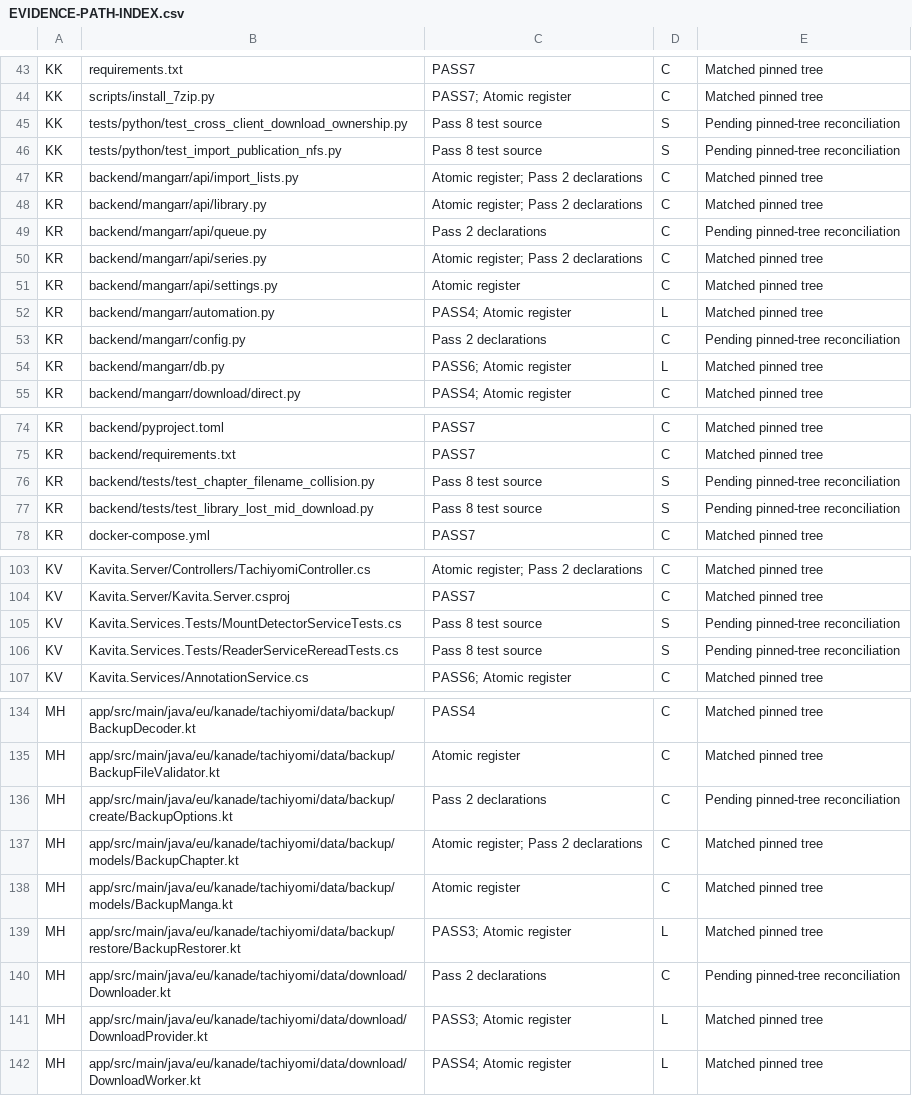
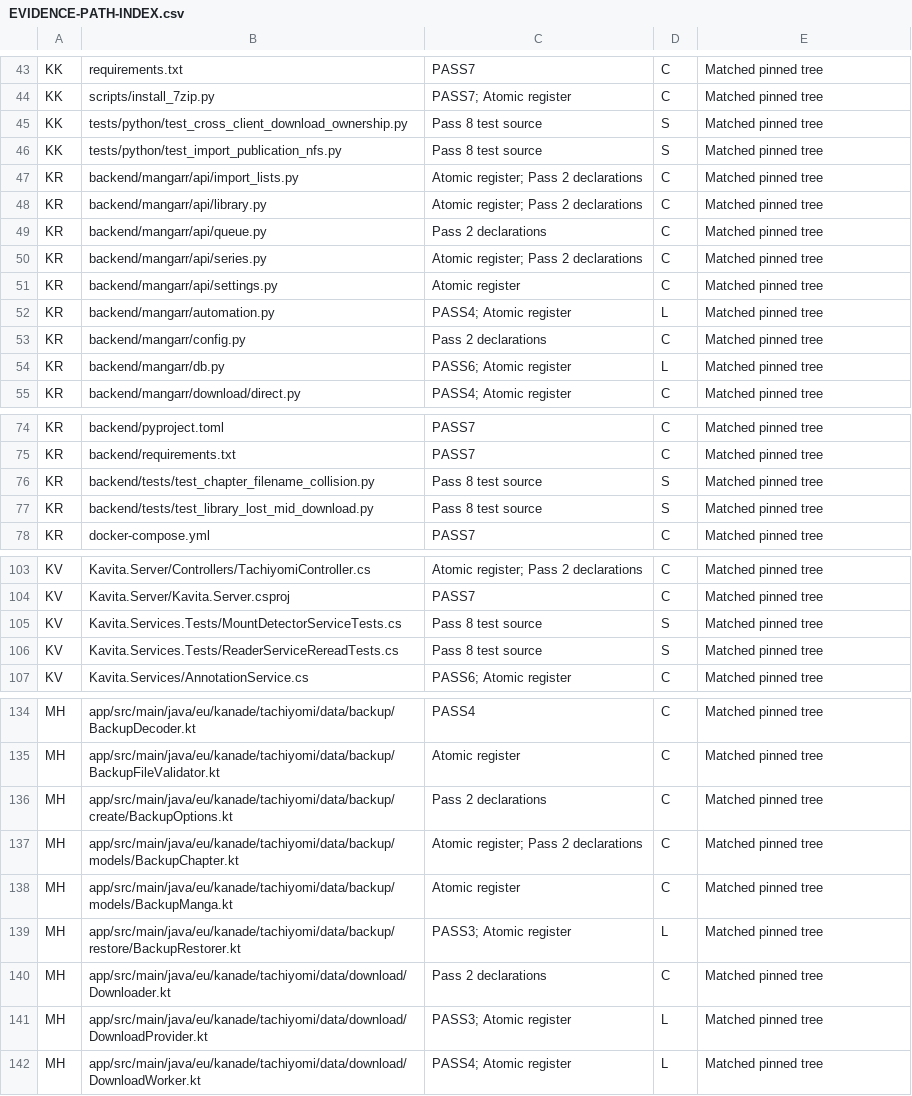
Before and after one commit to desapoint/manga-organizer, a CSV file: docs/source-audit/EVIDENCE-PATH-INDEX.csv, drawn as a sheet; only a part is shown, gaps mark what is left out; the diff covers the shown part only; the diff names each change by its address in the sheet, - before the commit and + after, or states it on an @@ line.

```diff
--- a/docs/source-audit/EVIDENCE-PATH-INDEX.csv
+++ b/docs/source-audit/EVIDENCE-PATH-INDEX.csv
-E45:E46: Pending pinned-tree reconciliation
+E45:E46: Matched pinned tree
-E49: Pending pinned-tree reconciliation
+E49: Matched pinned tree
-E53: Pending pinned-tree reconciliation
+E53: Matched pinned tree
-E76:E77: Pending pinned-tree reconciliation
+E76:E77: Matched pinned tree
-E105:E106: Pending pinned-tree reconciliation
+E105:E106: Matched pinned tree
-E136: Pending pinned-tree reconciliation
+E136: Matched pinned tree
-E140: Pending pinned-tree reconciliation
+E140: Matched pinned tree
```
Also changed, not shown: 12 edited cells elsewhere in this file, docs/source-audit/ATOMIC-FEATURES.csv, docs/source-audit/MODULE-COVERAGE.csv, 7 other files.
